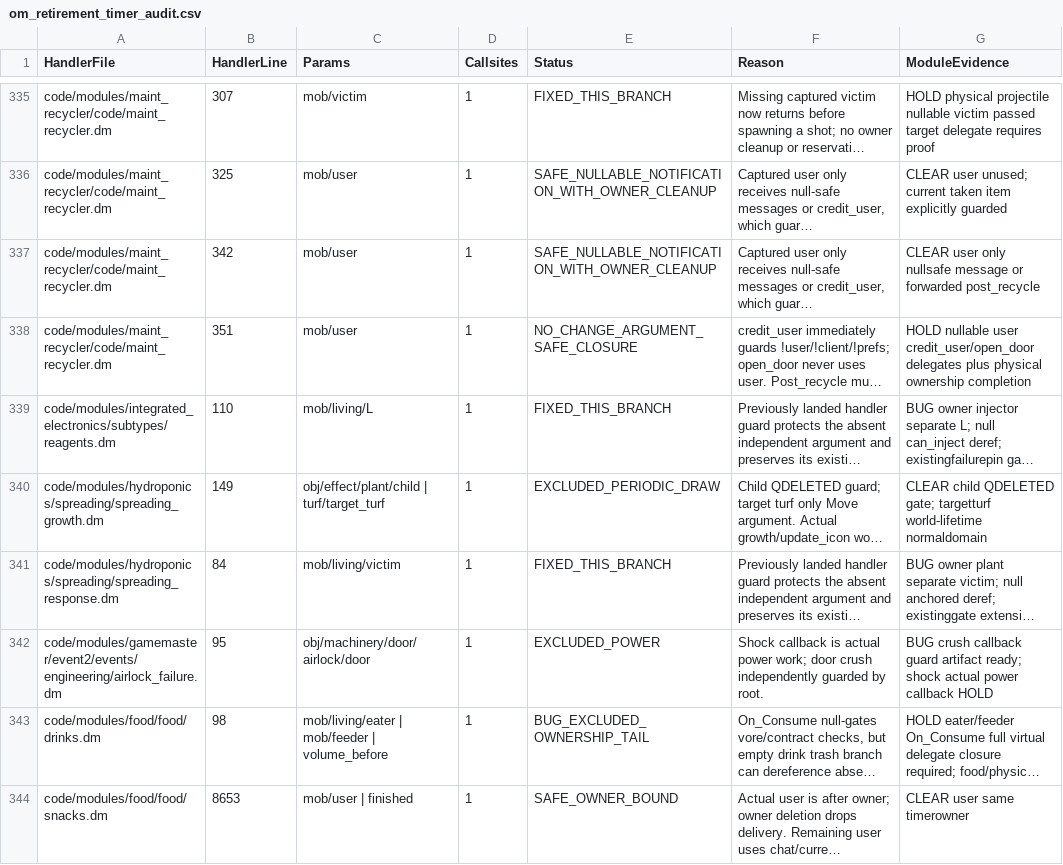
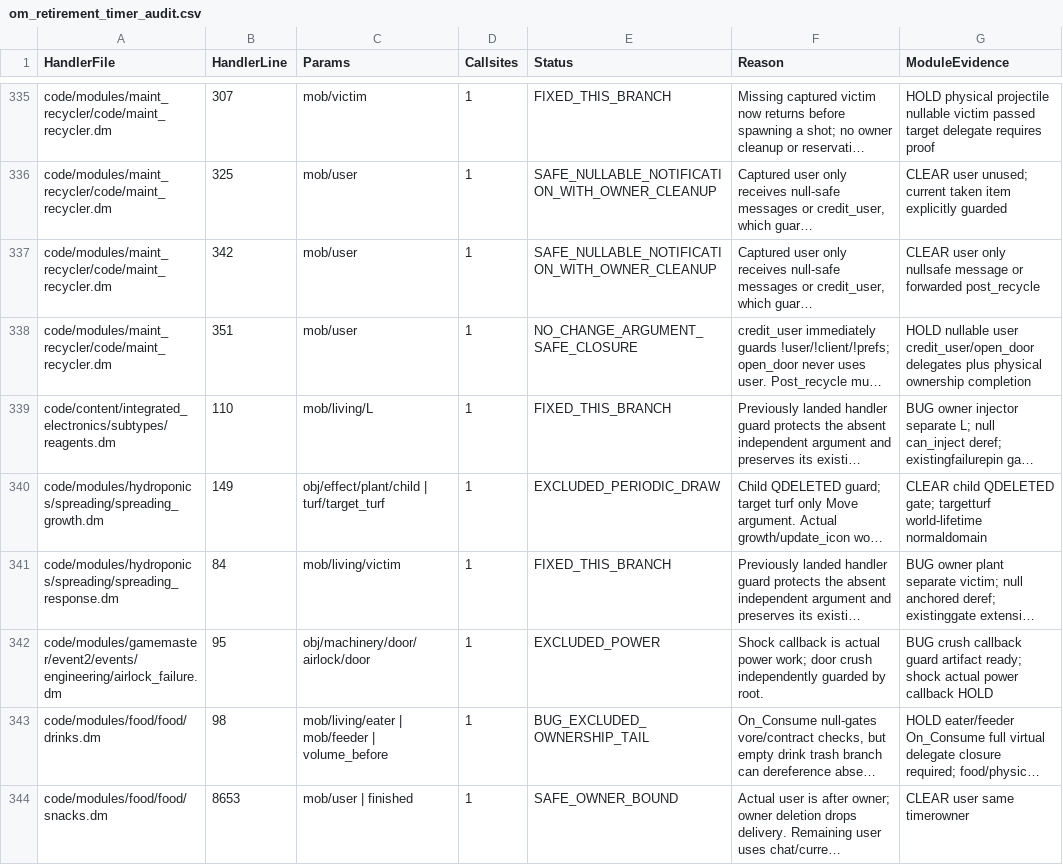
Before and after one commit to zephyrthegryph/DeepQuarry, a CSV file: doc/om_retirement_timer_audit.csv, drawn as a sheet; only a part is shown, gaps mark what is left out; long unchanged cells end in …; the diff names each change by its address in the sheet, - before the commit and + after, or states it on an @@ line.

```diff
--- a/doc/om_retirement_timer_audit.csv
+++ b/doc/om_retirement_timer_audit.csv
-A339 (HandlerFile): code/modules/integrated_electronics/subtypes/reagents.dm
+A339 (HandlerFile): code/content/integrated_electronics/subtypes/reagents.dm
```
Also changed, not shown: 8 other files.
